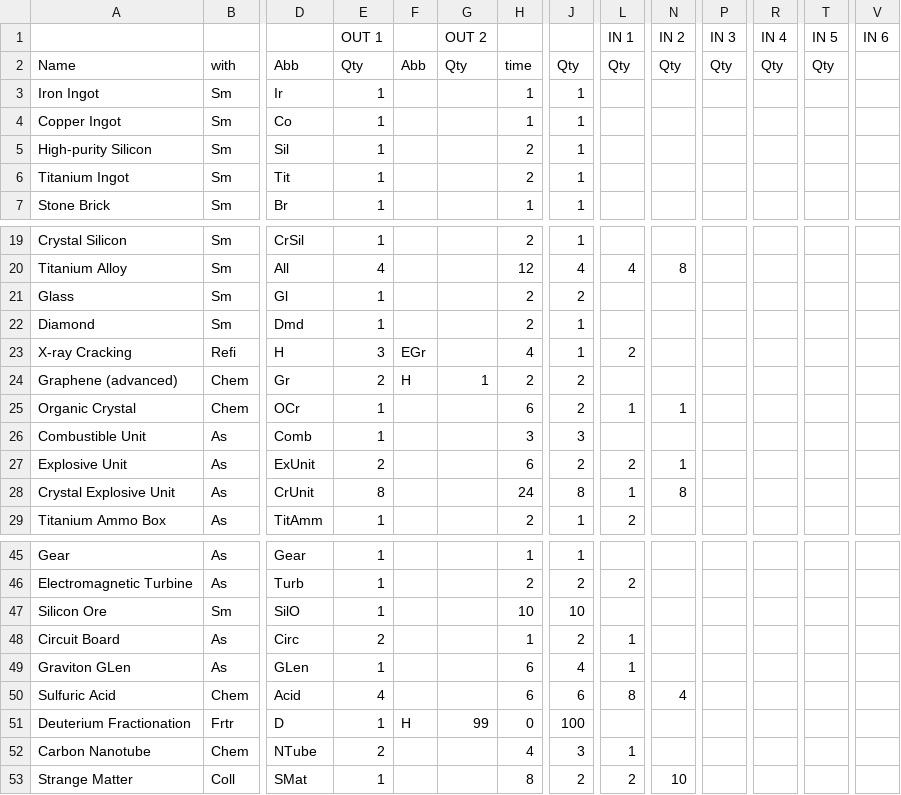
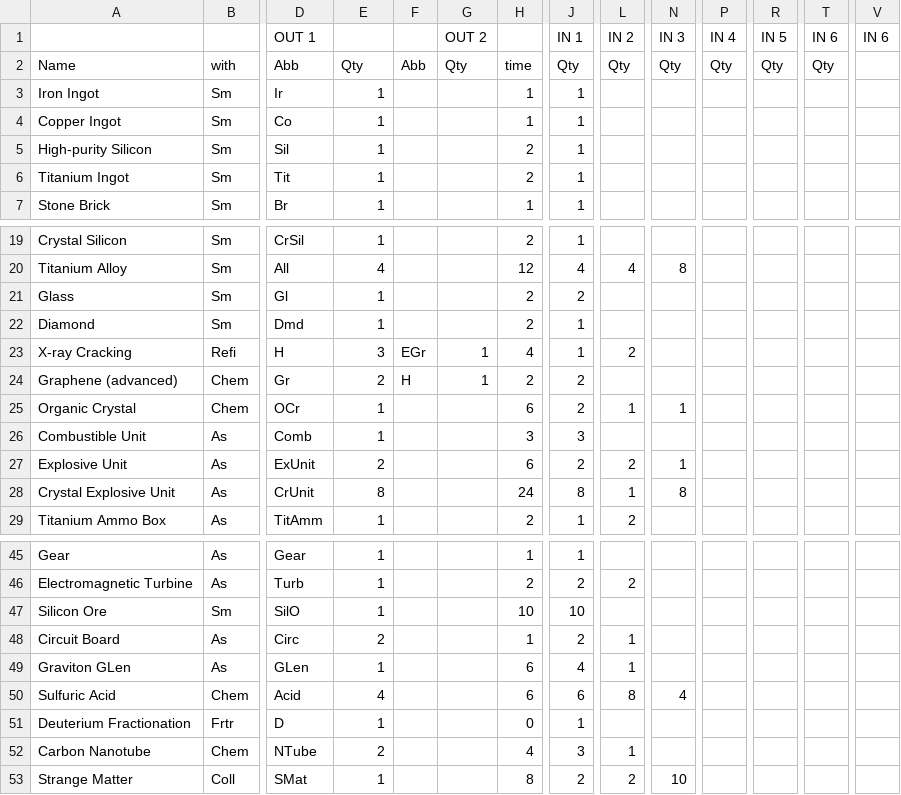
Before and after one commit to garrese/xdsp, a CSV file: src/main/resources/recipes.csv, drawn as a sheet; only a part is shown, gaps mark what is left out; removed rows and columns are numbered as before the commit, all else as after; rows hold the shown columns only; the diff names each change by its address in the sheet, - before the commit and + after, or states it on an @@ line.

Commit message:
recipes.csv erratas

```diff
--- a/src/main/resources/recipes.csv
+++ b/src/main/resources/recipes.csv
-row 1:  |  |  | OUT 1 |  | OUT 2 |  |  | IN 1 | IN 2 | IN 3 | IN 4 | IN 5 | IN 6
+row 1:  |  | OUT 1 |  |  | OUT 2 |  | IN 1 | IN 2 | IN 3 | IN 4 | IN 5 | IN 6 | IN 6
-G23: (empty)
+G23: 1
-F51: H
+F51: (empty)
-G51: 99
+G51: (empty)
-J51: 100
+J51: 1
```
